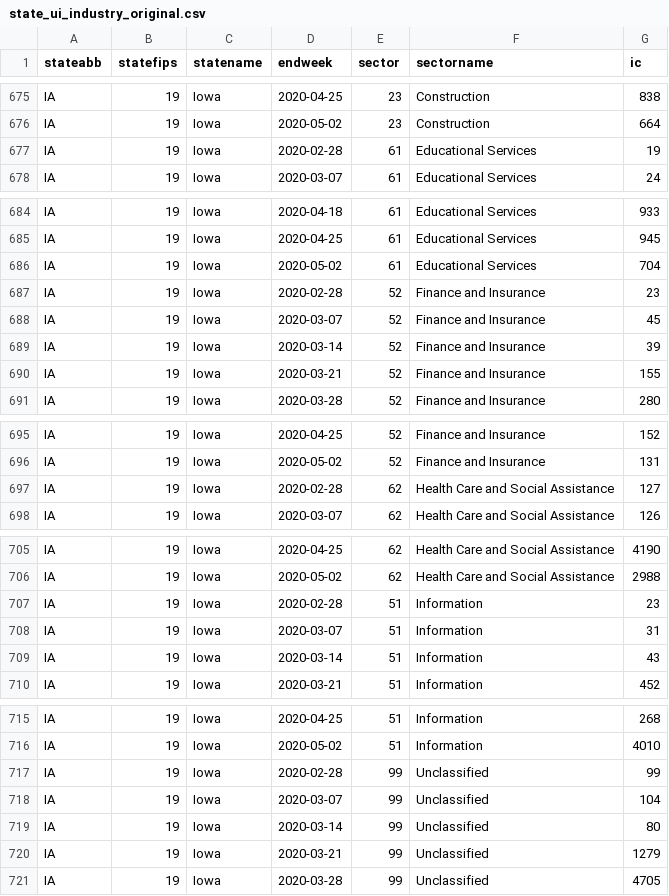
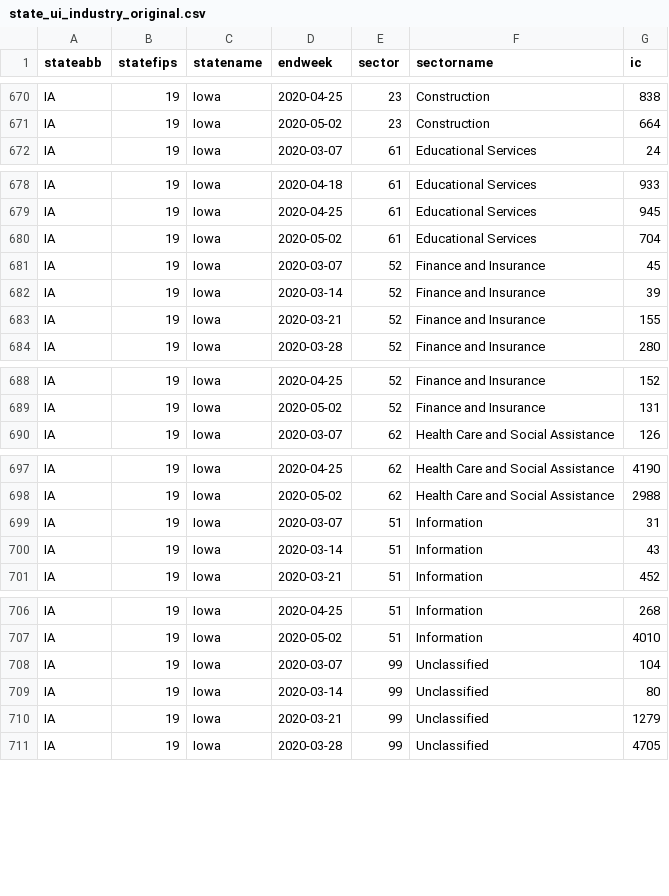
Before and after one commit to Economic/ui_state_detailed, a CSV file: output/state_ui_industry_original.csv, drawn as a sheet; only a part is shown, gaps mark what is left out; the diff covers the shown part only.

```diff
--- a/output/state_ui_industry_original.csv
+++ b/output/state_ui_industry_original.csv
@@ -676,3 +671,2 @@ IA,19,Iowa,2020-04-25,23,Construction,838
 IA,19,Iowa,2020-05-02,23,Construction,664
-IA,19,Iowa,2020-02-28,61,Educational Services,19
 IA,19,Iowa,2020-03-07,61,Educational Services,24
@@ -686,3 +680,2 @@ IA,19,Iowa,2020-04-25,61,Educational Services,945
 IA,19,Iowa,2020-05-02,61,Educational Services,704
-IA,19,Iowa,2020-02-28,52,Finance and Insurance,23
 IA,19,Iowa,2020-03-07,52,Finance and Insurance,45
@@ -696,3 +689,2 @@ IA,19,Iowa,2020-04-25,52,Finance and Insurance,152
 IA,19,Iowa,2020-05-02,52,Finance and Insurance,131
-IA,19,Iowa,2020-02-28,62,Health Care and Social Assistance,127
 IA,19,Iowa,2020-03-07,62,Health Care and Social Assistance,126
@@ -706,3 +698,2 @@ IA,19,Iowa,2020-04-25,62,Health Care and Social Assistance,4190
 IA,19,Iowa,2020-05-02,62,Health Care and Social Assistance,2988
-IA,19,Iowa,2020-02-28,51,Information,23
 IA,19,Iowa,2020-03-07,51,Information,31
@@ -716,3 +707,2 @@ IA,19,Iowa,2020-04-25,51,Information,268
 IA,19,Iowa,2020-05-02,51,Information,4010
-IA,19,Iowa,2020-02-28,99,Unclassified,99
 IA,19,Iowa,2020-03-07,99,Unclassified,104
```
Also changed, not shown: 16 removed rows elsewhere in this file, output/ui_data_summary.csv, 2 other files.
